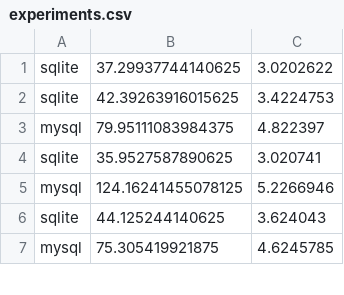
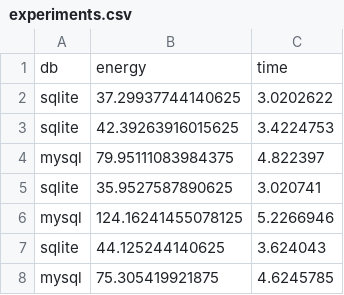
Before and after one commit to HuibSprangers-leiden/course_sustainableSE, a CSV file: experiments.csv, drawn as a sheet; only a part is shown; the diff names each change by its address in the sheet, - before the commit and + after, or states it on an @@ line.

```diff
--- a/experiments.csv
+++ b/experiments.csv
+row 1: db | energy | time
```
Also changed, not shown: 1 other file.
